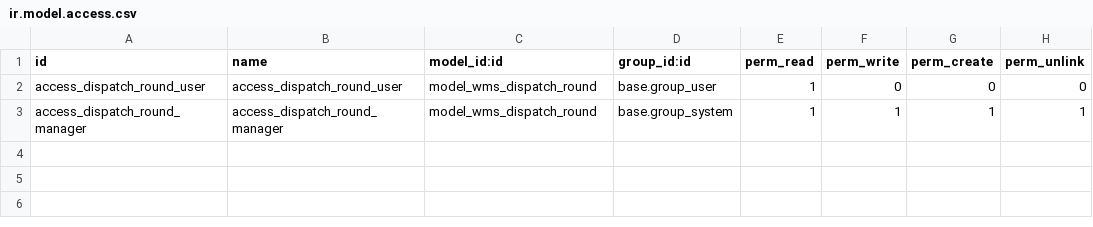
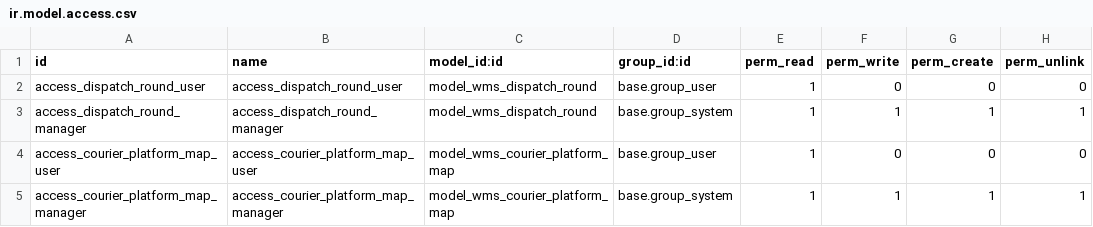
Before and after one commit to samuny2329/KOB-ERP, a CSV file: kob_odoo_addons/kob_wms_auto_batch/security/ir.model.access.csv, drawn as a sheet.

```diff
--- a/kob_odoo_addons/kob_wms_auto_batch/security/ir.model.access.csv
+++ b/kob_odoo_addons/kob_wms_auto_batch/security/ir.model.access.csv
@@ -3 +3,3 @@ access_dispatch_round_user,access_dispatch_round_user,model_wms_dispatch_round,b
 access_dispatch_round_manager,access_dispatch_round_manager,model_wms_dispatch_round,base.group_system,1,1,1,1
+access_courier_platform_map_user,access_courier_platform_map_user,model_wms_courier_platform_map,base.group_user,1,0,0,0
+access_courier_platform_map_manager,access_courier_platform_map_manager,model_wms_courier_platform_map,base.group_system,1,1,1,1
```
Also changed, not shown: 6 other files.
